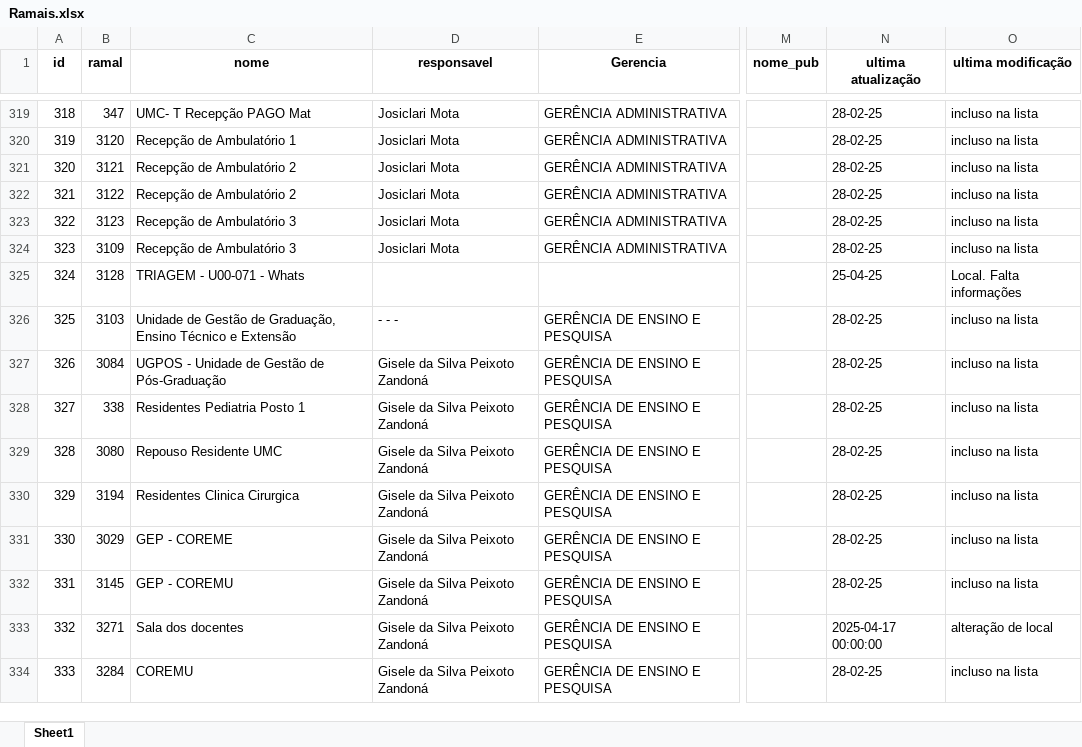
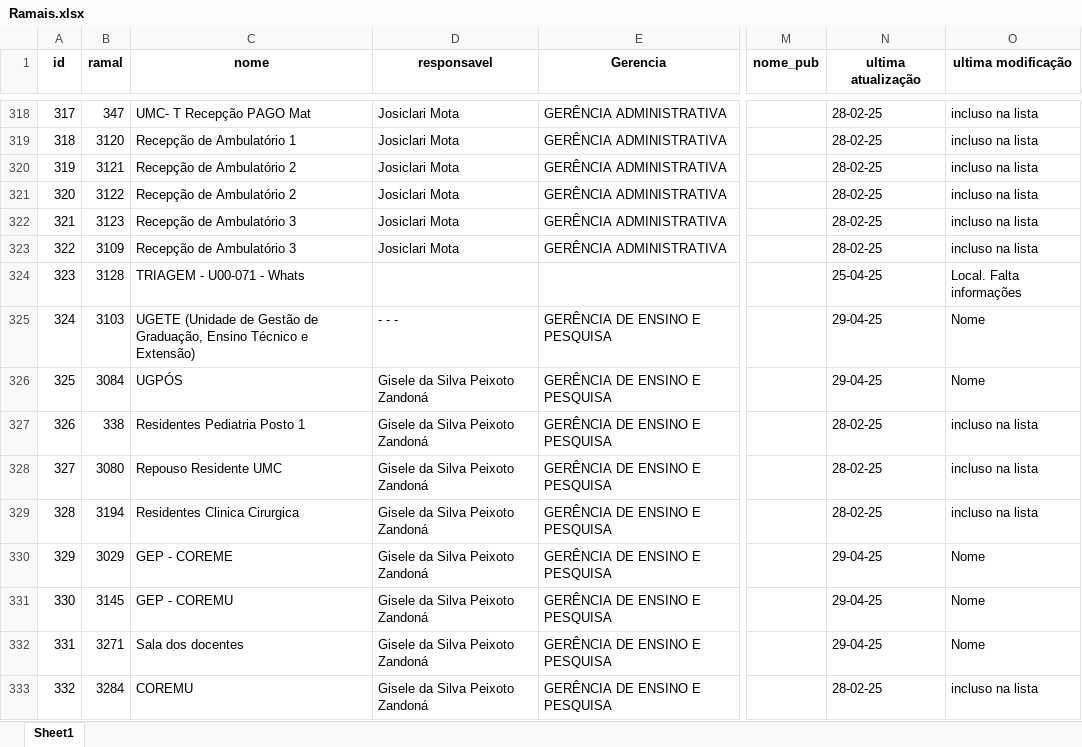
Before and after one commit to PedroRLongo1/pop-ramais, an Excel workbook: src/Ramais.xlsx, sheet Sheet1, drawn as a sheet; only a part is shown, gaps mark what is left out; values as stored, in another font and other column widths than the file's, no borders; addresses are those after the commit; the diff covers the shown part only; the diff names each change by its address in the sheet, - before the commit and + after, or states it on an @@ line.

Commit message:
alterado ramais

```diff
--- a/src/Ramais.xlsx (sheet Sheet1)
+++ b/src/Ramais.xlsx (sheet Sheet1)
@@ column A (id) renumbered from row 67 down @@
-C325 (nome): Unidade de Gestão de Graduação, Ensino Técnico e Extensão
+C325 (nome): UGETE (Unidade de Gestão de Graduação, Ensino Técnico e Extensão)
-N325:N326 (ultima atualização): 28-02-25
+N325:N326 (ultima atualização): 29-04-25
-O325:O326 (ultima modificação): incluso na lista
+O325:O326 (ultima modificação): Nome
-C326 (nome): UGPOS - Unidade de Gestão de Pós-Graduação
+C326 (nome): UGPÓS
-N330:N331 (ultima atualização): 28-02-25
+N330:N331 (ultima atualização): 29-04-25
-O330:O331 (ultima modificação): incluso na lista
+O330:O331 (ultima modificação): Nome
-N332 (ultima atualização): 2025-04-17 00:00:00
+N332 (ultima atualização): 29-04-25
-O332 (ultima modificação): alteração de local
+O332 (ultima modificação): Nome
```
Also changed, not shown: 2 removed rows and 48 edited cells elsewhere in this sheet, 4 other files.
